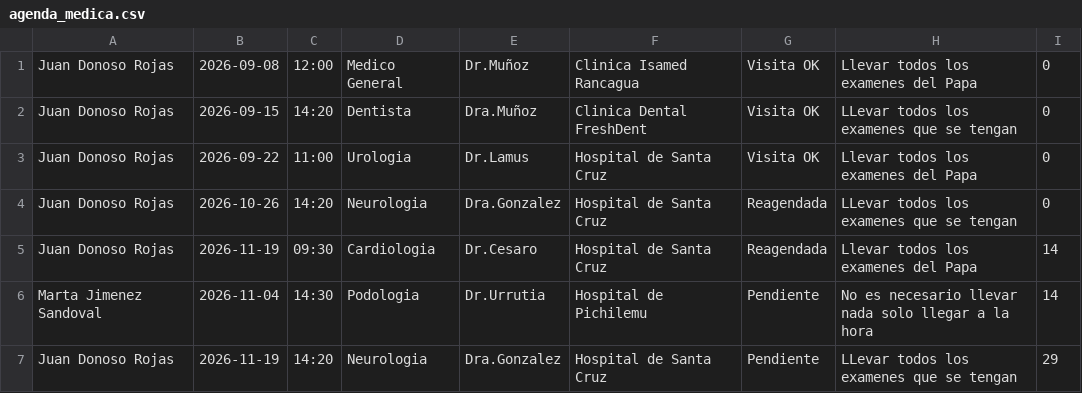
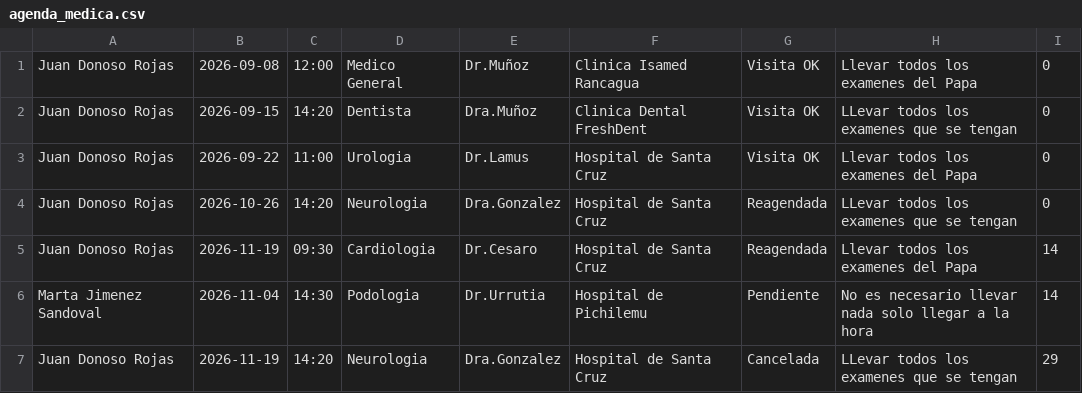
Before and after one commit to masterdog02/Agenda_Medica_Familiar, a CSV file: agenda_medica.csv, drawn as a sheet.

Commit message:
Remove duplicate entries and update status

```diff
--- a/agenda_medica.csv
+++ b/agenda_medica.csv
@@ -6,2 +6,2 @@ Juan Donoso Rojas,2026-11-19,09:30,Cardiologia,Dr.Cesaro,Hospital de Santa Cruz,
 Marta Jimenez Sandoval,2026-11-04,14:30,Podologia,Dr.Urrutia,Hospital de Pichilemu,Pendiente,No es necesario llevar nada solo llegar a la hora,14
-Juan Donoso Rojas,2026-11-19,14:20,Neurologia,Dra.Gonzalez,Hospital de Santa Cruz,Pendiente,LLevar todos los examenes que se tengan,29
+Juan Donoso Rojas,2026-11-19,14:20,Neurologia,Dra.Gonzalez,Hospital de Santa Cruz,Cancelada,LLevar todos los examenes que se tengan,29
```
